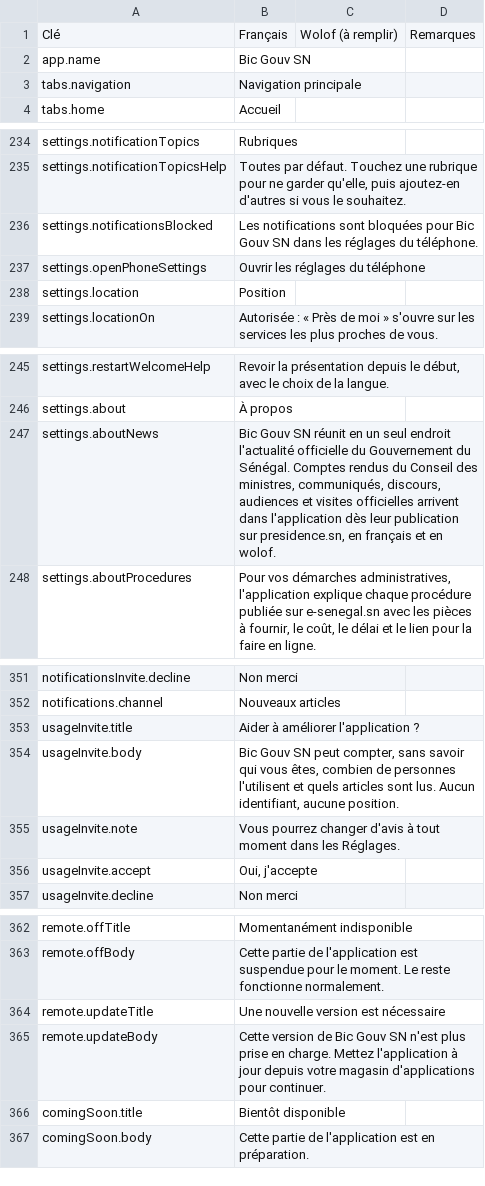
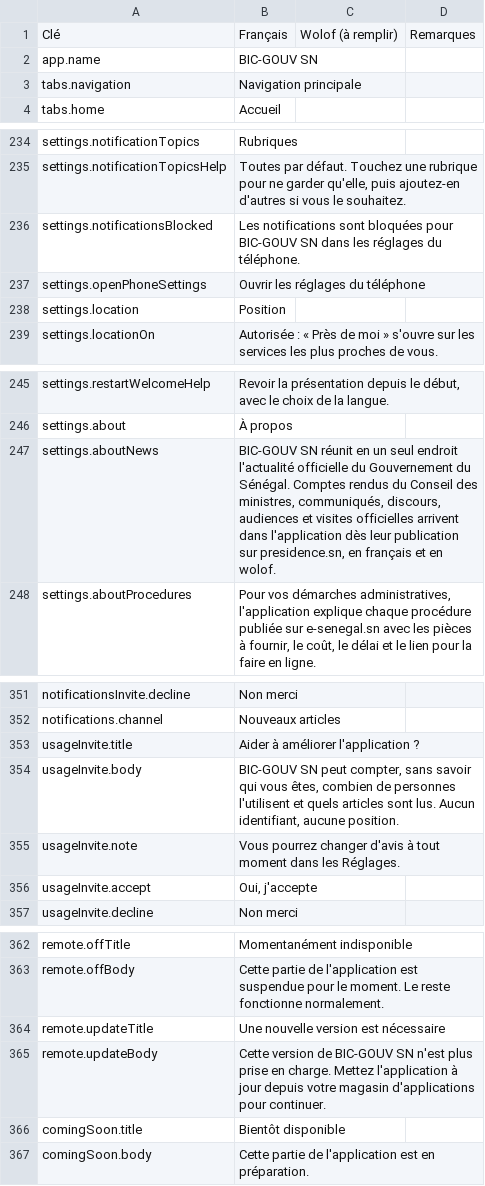
Before and after one commit to Seydina-s/bic-gouv-sn, a CSV file: docs/traduction/wolof-a-traduire.csv, drawn as a sheet; only a part is shown, gaps mark what is left out.

Commit message:
feat: official BIC-GOUV icon across the app, launch screen and favicons (#244)
* feat: the official BIC-GOUV icon for the app icons, launch screen, notifications and favicons; app named BIC-GOUV SN

* docs: Wolof translation sheet follows the app's new name

```diff
--- a/docs/traduction/wolof-a-traduire.csv
+++ b/docs/traduction/wolof-a-traduire.csv
@@ -1,3 +1,3 @@
 "Clé";"Français";"Wolof (à remplir)";"Remarques"
-"app.name";"Bic Gouv SN";"";""
+"app.name";"BIC-GOUV SN";"";""
 "tabs.navigation";"Navigation principale";"";""
@@ -235,3 +235,3 @@
 "settings.notificationTopicsHelp";"Toutes par défaut. Touchez une rubrique pour ne garder qu'elle, puis ajoutez-en d'autres si vous le souhaitez.";"";""
-"settings.notificationsBlocked";"Les notifications sont bloquées pour Bic Gouv SN dans les réglages du téléphone.";"";""
+"settings.notificationsBlocked";"Les notifications sont bloquées pour BIC-GOUV SN dans les réglages du téléphone.";"";""
 "settings.openPhoneSettings";"Ouvrir les réglages du téléphone";"";""
@@ -246,3 +246,3 @@
 "settings.about";"À propos";"";""
-"settings.aboutNews";"Bic Gouv SN réunit en un seul endroit l'actualité officielle du Gouvernement du Sénégal. Comptes rendus du Conseil des ministres, communiqués, discours, audiences et visites officielles arrivent dans l'application dès leur publication sur presidence.sn, en français et en wolof.";"";""
+"settings.aboutNews";"BIC-GOUV SN réunit en un seul endroit l'actualité officielle du Gouvernement du Sénégal. Comptes rendus du Conseil des ministres, communiqués, discours, audiences et visites officielles arrivent dans l'application dès leur publication sur presidence.sn, en français et en wolof.";"";""
 "settings.aboutProcedures";"Pour vos démarches administratives, l'application explique chaque procédure publiée sur e-senegal.sn avec les pièces à fournir, le coût, le délai et le lien pour la faire en ligne.";"";""
@@ -353,3 +353,3 @@
 "usageInvite.title";"Aider à améliorer l'application ?";"";""
-"usageInvite.body";"Bic Gouv SN peut compter, sans savoir qui vous êtes, combien de personnes l'utilisent et quels articles sont lus. Aucun identifiant, aucune position.";"";""
+"usageInvite.body";"BIC-GOUV SN peut compter, sans savoir qui vous êtes, combien de personnes l'utilisent et quels articles sont lus. Aucun identifiant, aucune position.";"";""
 "usageInvite.note";"Vous pourrez changer d'avis à tout moment dans les Réglages.";"";""
@@ -364,3 +364,3 @@
 "remote.updateTitle";"Une nouvelle version est nécessaire";"";""
-"remote.updateBody";"Cette version de Bic Gouv SN n'est plus prise en charge. Mettez l'application à jour depuis votre magasin d'applications pour continuer.";"";""
+"remote.updateBody";"Cette version de BIC-GOUV SN n'est plus prise en charge. Mettez l'application à jour depuis votre magasin d'applications pour continuer.";"";""
 "comingSoon.title";"Bientôt disponible";"";""
```
Also changed, not shown: 25 other files.
